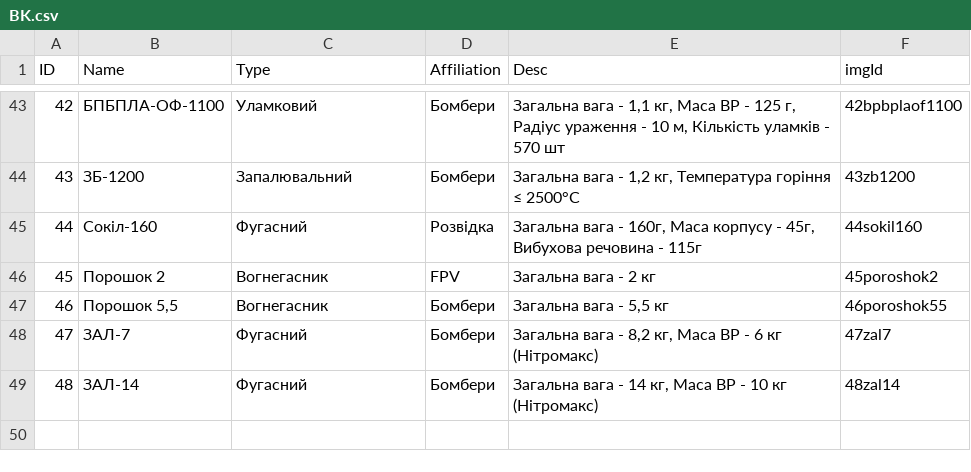
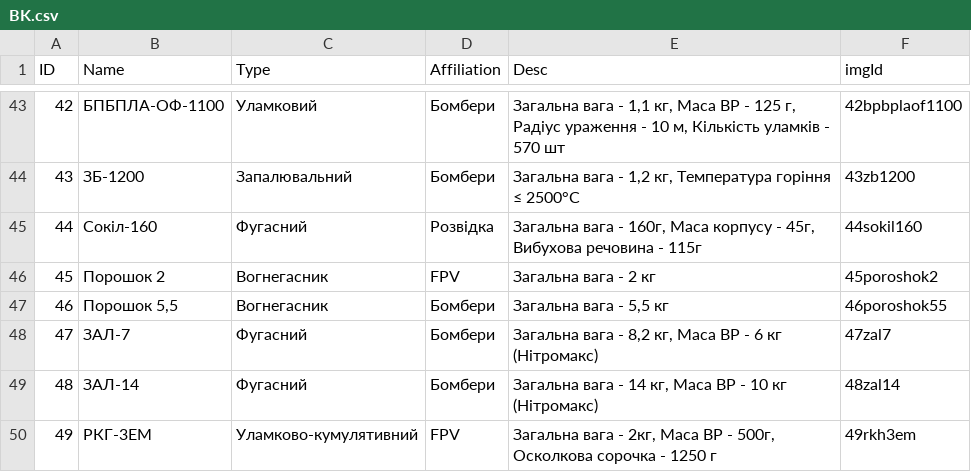
Before and after one commit to Tantsa98/tantsa98.github.io-mp125, a CSV file: data/BK.csv, drawn as a sheet; only a part is shown, gaps mark what is left out.

```diff
--- a/data/BK.csv
+++ b/data/BK.csv
@@ -49 +49,2 @@ ID,Name,Type,Affiliation,Desc,imgId
 48,ЗАЛ-14,Фугасний,Бомбери,"Загальна вага - 14 кг, Маса ВР - 10 кг (Нітромакс) ",48zal14
+49,РКГ-3ЕМ,Уламково-кумулятивний,FPV,"Загальна вага - 2кг, Маса ВР - 500г, Осколкова сорочка - 1250 г",49rkh3em
```
Also changed, not shown: 3 other files.
